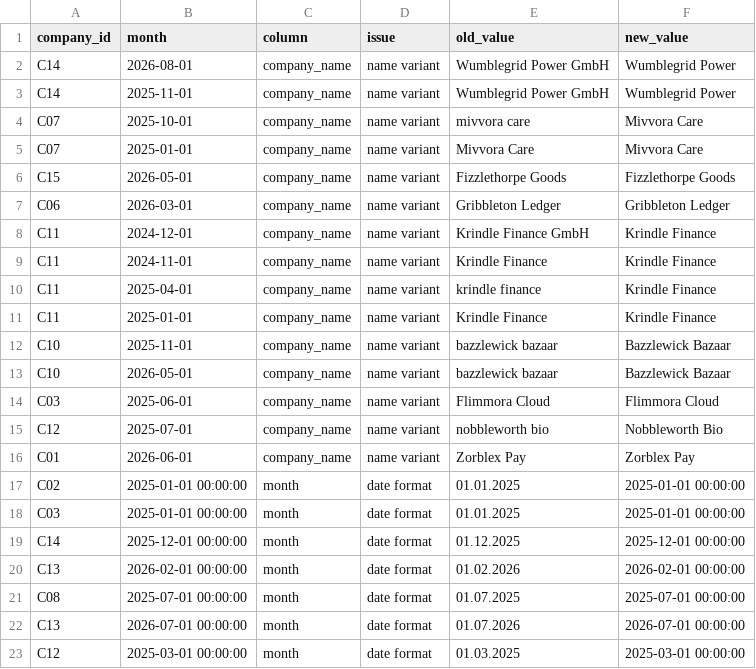
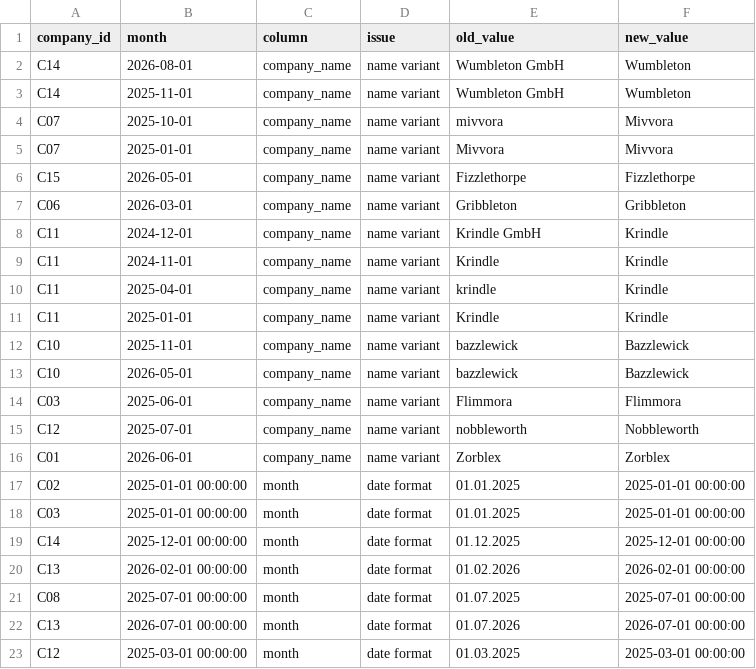
Before and after one commit to nishankvie/portfolio-health-check, a CSV file: data/cleaning_log.csv, drawn as a sheet; only a part is shown.

```diff
--- a/data/cleaning_log.csv
+++ b/data/cleaning_log.csv
@@ -1,17 +1,17 @@
 company_id,month,column,issue,old_value,new_value
-C14,2026-08-01,company_name,name variant,Wumblegrid Power GmbH,Wumblegrid Power
-C14,2025-11-01,company_name,name variant,Wumblegrid Power GmbH,Wumblegrid Power
-C07,2025-10-01,company_name,name variant,mivvora care,Mivvora Care
-C07,2025-01-01,company_name,name variant,  Mivvora  Care ,Mivvora Care
-C15,2026-05-01,company_name,name variant,  Fizzlethorpe  Goods ,Fizzlethorpe Goods
-C06,2026-03-01,company_name,name variant,  Gribbleton  Ledger ,Gribbleton Ledger
-C11,2024-12-01,company_name,name variant,Krindle Finance GmbH,Krindle Finance
-C11,2024-11-01,company_name,name variant,  Krindle  Finance ,Krindle Finance
-C11,2025-04-01,company_name,name variant,krindle finance,Krindle Finance
-C11,2025-01-01,company_name,name variant,  Krindle  Finance ,Krindle Finance
-C10,2025-11-01,company_name,name variant,bazzlewick bazaar,Bazzlewick Bazaar
-C10,2026-05-01,company_name,name variant,bazzlewick bazaar,Bazzlewick Bazaar
-C03,2025-06-01,company_name,name variant,  Flimmora  Cloud ,Flimmora Cloud
-C12,2025-07-01,company_name,name variant,nobbleworth bio,Nobbleworth Bio
-C01,2026-06-01,company_name,name variant,  Zorblex  Pay ,Zorblex Pay
+C14,2026-08-01,company_name,name variant,Wumbleton GmbH,Wumbleton
+C14,2025-11-01,company_name,name variant,Wumbleton GmbH,Wumbleton
+C07,2025-10-01,company_name,name variant,mivvora,Mivvora
+C07,2025-01-01,company_name,name variant,  Mivvora ,Mivvora
+C15,2026-05-01,company_name,name variant,  Fizzlethorpe ,Fizzlethorpe
+C06,2026-03-01,company_name,name variant,  Gribbleton ,Gribbleton
+C11,2024-12-01,company_name,name variant,Krindle GmbH,Krindle
+C11,2024-11-01,company_name,name variant,  Krindle ,Krindle
+C11,2025-04-01,company_name,name variant,krindle,Krindle
+C11,2025-01-01,company_name,name variant,  Krindle ,Krindle
+C10,2025-11-01,company_name,name variant,bazzlewick,Bazzlewick
+C10,2026-05-01,company_name,name variant,bazzlewick,Bazzlewick
+C03,2025-06-01,company_name,name variant,  Flimmora ,Flimmora
+C12,2025-07-01,company_name,name variant,nobbleworth,Nobbleworth
+C01,2026-06-01,company_name,name variant,  Zorblex ,Zorblex
 C02,2025-01-01 00:00:00,month,date format,01.01.2025,2025-01-01 00:00:00
```
Also changed, not shown: data/clean_portfolio.csv, data/raw_portfolio.csv, 3 other files.
